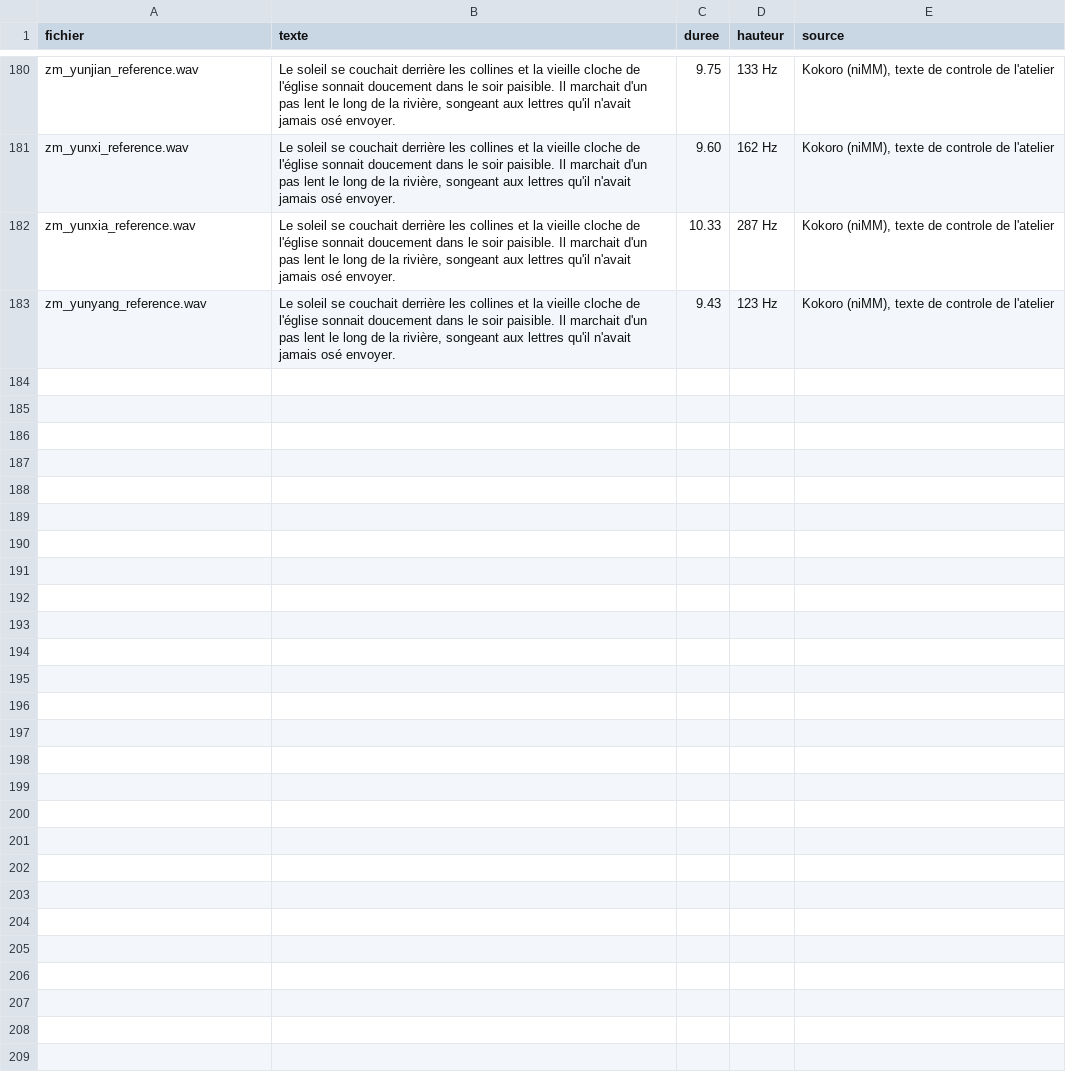
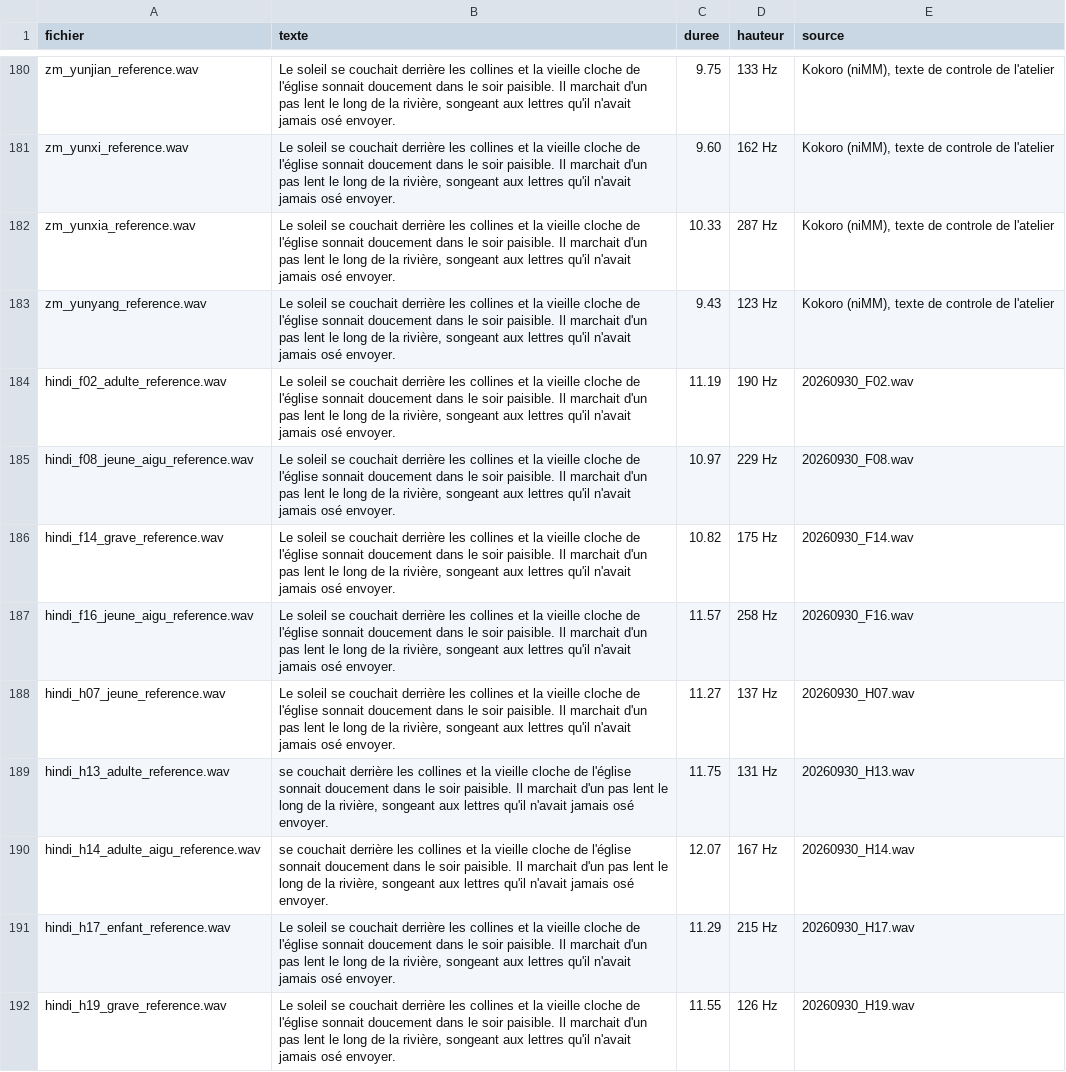
Before and after one commit to Supaloll/NIMM-ePub-TTS, a CSV file: qwen_tts_service/voix/references.csv, drawn as a sheet; only a part is shown, gaps mark what is left out; the diff covers the shown part only; the diff names each change by its address in the sheet, - before the commit and + after, or states it on an @@ line.

Commit message:
Sessions des 04/10, 10/10 et 15-16/10/2026 : le narrateur d'un chapitre, la table des surnoms, Edge repare
LE NARRATEUR D'UN CHAPITRE EST LE PERSONNAGE QUI RACONTE (15/10/2026). Dans une saga
ecrite du point de vue d'un personnage (Le Trone de Fer), la narration d'un chapitre
est lue par la VOIX de ce personnage -- une seule voix, la meme, pour la narration et
son dialogue (decision de Laurent). La regle est ecrite UNE SEULE FOIS dans
modules/pov.py ; elle sert le lecteur (GET /api/books/{id}/pov, colonne
books.narrateur_par_chapitre, bouton du lecteur) et l'outil de controle de l'atelier.
La voix est relue dans le CASTING a chaque phrase, jamais figee dans la carte : c'est
la lecon d'un audit du 15/10 (une carte qui transporte un reglage le fige). Reglage par
livre, eteint par defaut : aucun livre deja caste ne change. Deux defauts de la
reconnaissance corriges dans la journee : les paragraphes separes par des retours
chariots (tome 13) et la page de l'auteur prise pour un personnage.

LA TABLE DES SURNOMS DE POV (pov_surnoms) : un surnom de chapitre (LE NOYE, SCHLINGUE,
Le lord perdu) relie au personnage du CASTING, a la portee de la SAGA quand le livre en
a une. L'outil test_voix/_proposer_surnoms_pov.py propose et ecrit (preuve par le texte,
seuil de 3 mentions ; refus si le personnage n'est pas au casting ; copie datee et
relecture). La reconnaissance sait desormais lire un TITRE DESCRIPTIF
(modules/pov.py, surnom_du_debut), et la borne des titres est passee de 4 a 5 mots --
mesure : ces deux changements n'ajoutent que les VRAIS POV (Asha, Arianne, Jon
Connington, Quentyn, Theon...). La verification des 29 surnoms des tomes 10 a 15 est
ecrite dans test_voix/POV_VERIFIES_Le_Trone_de_Fer.md (27 nets, sources : mesure du
texte + Wikipedia FR).

EDGE TTS ETAIT BLOQUE (16/10/2026) : Microsoft a durci son jeton le 13/10 (403 sur
toute synthese). Les 8 livres dont le narrateur est une voix Edge ne lisaient plus la
narration -- EN SILENCE, ce qui a fait croire a une panne du chantier POV. edge-tts
mis a jour de 7.2.8 a 7.3.1 (correctif Sec-MS-GEC v2 + un bug de date dependant de la
langue). RESTE A FAIRE, note au BACKLOG : dire qu'un moteur refuse au lieu de sauter
une phrase sans rien afficher.

ET LES SESSIONS PRECEDENTES, jamais commitees : les nombres en lettres (03/10), le banc
des exclamations Qwen (04/10) et les 18 voix indiennes pour Shantaram (10/10).

```diff
--- a/qwen_tts_service/voix/references.csv
+++ b/qwen_tts_service/voix/references.csv
+row 184: hindi_f02_adulte_reference.wav | Le soleil se couchait derrière les collines et la vieille cloche de l'église sonnait doucement dans le soir paisible. Il marchait d'un pas lent le long de la rivière, songeant aux lettres qu'il n'avait jamais osé envoyer. | 11.19 | 190 Hz | 20260930_F02.wav
+row 185: hindi_f08_jeune_aigu_reference.wav | Le soleil se couchait derrière les collines et la vieille cloche de l'église sonnait doucement dans le soir paisible. Il marchait d'un pas lent le long de la rivière, songeant aux lettres qu'il n'avait jamais osé envoyer. | 10.97 | 229 Hz | 20260930_F08.wav
+row 186: hindi_f14_grave_reference.wav | Le soleil se couchait derrière les collines et la vieille cloche de l'église sonnait doucement dans le soir paisible. Il marchait d'un pas lent le long de la rivière, songeant aux lettres qu'il n'avait jamais osé envoyer. | 10.82 | 175 Hz | 20260930_F14.wav
+row 187: hindi_f16_jeune_aigu_reference.wav | Le soleil se couchait derrière les collines et la vieille cloche de l'église sonnait doucement dans le soir paisible. Il marchait d'un pas lent le long de la rivière, songeant aux lettres qu'il n'avait jamais osé envoyer. | 11.57 | 258 Hz | 20260930_F16.wav
+row 188: hindi_h07_jeune_reference.wav | Le soleil se couchait derrière les collines et la vieille cloche de l'église sonnait doucement dans le soir paisible. Il marchait d'un pas lent le long de la rivière, songeant aux lettres qu'il n'avait jamais osé envoyer. | 11.27 | 137 Hz | 20260930_H07.wav
+row 189: hindi_h13_adulte_reference.wav | se couchait derrière les collines et la vieille cloche de l'église sonnait doucement dans le soir paisible. Il marchait d'un pas lent le long de la rivière, songeant aux lettres qu'il n'avait jamais osé envoyer. | 11.75 | 131 Hz | 20260930_H13.wav
+row 190: hindi_h14_adulte_aigu_reference.wav | se couchait derrière les collines et la vieille cloche de l'église sonnait doucement dans le soir paisible. Il marchait d'un pas lent le long de la rivière, songeant aux lettres qu'il n'avait jamais osé envoyer. | 12.07 | 167 Hz | 20260930_H14.wav
+row 191: hindi_h17_enfant_reference.wav | Le soleil se couchait derrière les collines et la vieille cloche de l'église sonnait doucement dans le soir paisible. Il marchait d'un pas lent le long de la rivière, songeant aux lettres qu'il n'avait jamais osé envoyer. | 11.29 | 215 Hz | 20260930_H17.wav
+row 192: hindi_h19_grave_reference.wav | Le soleil se couchait derrière les collines et la vieille cloche de l'église sonnait doucement dans le soir paisible. Il marchait d'un pas lent le long de la rivière, songeant aux lettres qu'il n'avait jamais osé envoyer. | 11.55 | 126 Hz | 20260930_H19.wav
```
Also changed, not shown: 9 added rows elsewhere in this file, 28 other files.
